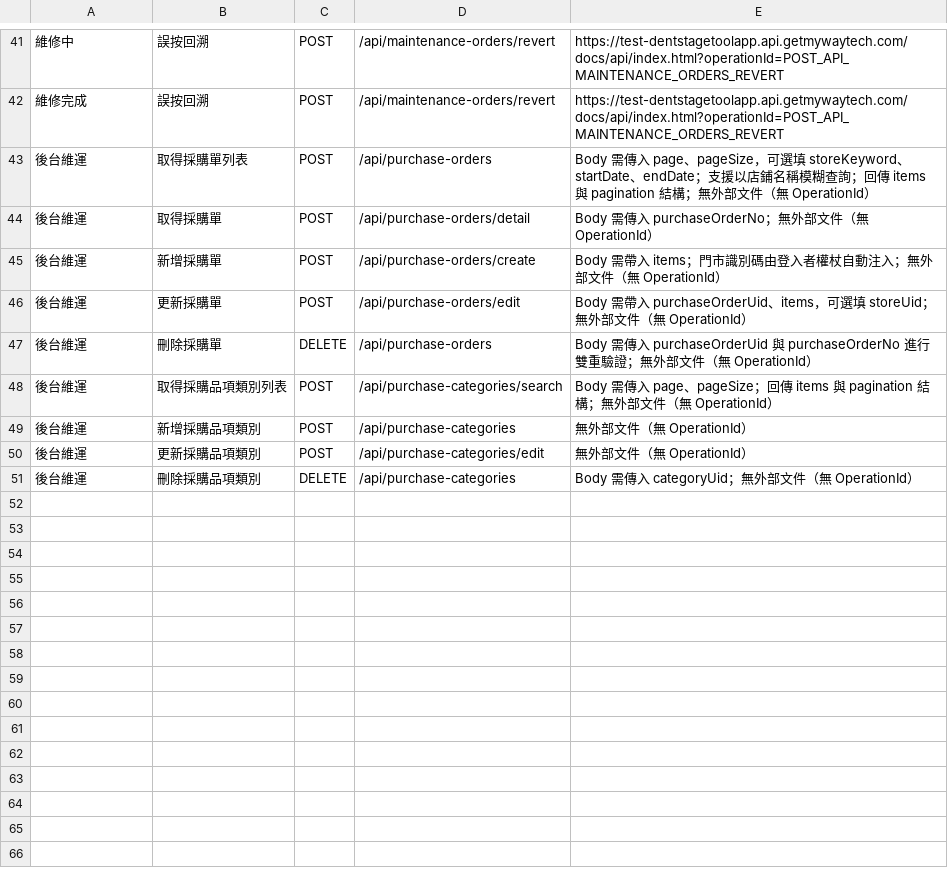
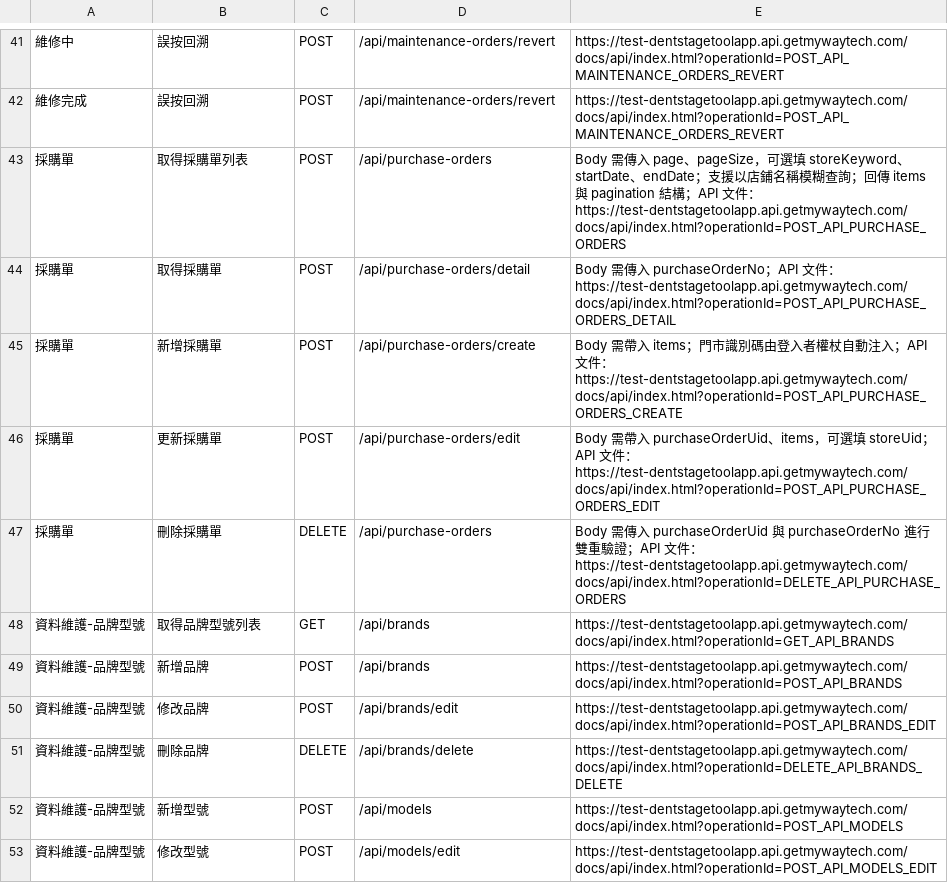
Before and after one commit to mywaytech168/DentstageToolApp_Backend, a CSV file: docs/api_endpoint_mapping.csv, drawn as a sheet; only a part is shown, gaps mark what is left out; the diff covers the shown part only.

```diff
--- a/docs/api_endpoint_mapping.csv
+++ b/docs/api_endpoint_mapping.csv
@@ -42,10 +42,12 @@
 維修完成,誤按回溯,POST,/api/maintenance-orders/revert,https://test-dentstagetoolapp.api.getmywaytech.com/docs/api/index.html?operationId=POST_API_MAINTENANCE_ORDERS_REVERT
-後台維運,取得採購單列表,POST,/api/purchase-orders,"Body 需傳入 page、pageSize，可選填 storeKeyword、startDate、endDate；支援以店鋪名稱模糊查詢；回傳 items 與 pagination 結構；無外部文件（無 OperationId）"
-後台維運,取得採購單,POST,/api/purchase-orders/detail,"Body 需傳入 purchaseOrderNo；無外部文件（無 OperationId）"
-後台維運,新增採購單,POST,/api/purchase-orders/create,"Body 需帶入 items；門市識別碼由登入者權杖自動注入；無外部文件（無 OperationId）"
-後台維運,更新採購單,POST,/api/purchase-orders/edit,"Body 需帶入 purchaseOrderUid、items，可選填 storeUid；無外部文件（無 OperationId）"
-後台維運,刪除採購單,DELETE,/api/purchase-orders,"Body 需傳入 purchaseOrderUid 與 purchaseOrderNo 進行雙重驗證；無外部文件（無 OperationId）"
-後台維運,取得採購品項類別列表,POST,/api/purchase-categories/search,"Body 需傳入 page、pageSize；回傳 items 與 pagination 結構；無外部文件（無 OperationId）"
-後台維運,新增採購品項類別,POST,/api/purchase-categories,"無外部文件（無 OperationId）"
-後台維運,更新採購品項類別,POST,/api/purchase-categories/edit,"無外部文件（無 OperationId）"
-後台維運,刪除採購品項類別,DELETE,/api/purchase-categories,"Body 需傳入 categoryUid；無外部文件（無 OperationId）"
+採購單,取得採購單列表,POST,/api/purchase-orders,Body 需傳入 page、pageSize，可選填 storeKeyword、startDate、endDate；支援以店鋪名稱模糊查詢；回傳 items 與 pagination 結構；API 文件：https://test-dentstagetoolapp.api.getmywaytech.com/docs/api/index.html?operationId=POST_API_PURCHASE_ORDERS
+採購單,取得採購單,POST,/api/purchase-orders/detail,Body 需傳入 purchaseOrderNo；API 文件：https://test-dentstagetoolapp.api.getmywaytech.com/docs/api/index.html?operationId=POST_API_PURCHASE_ORDERS_DETAIL
+採購單,新增採購單,POST,/api/purchase-orders/create,Body 需帶入 items；門市識別碼由登入者權杖自動注入；API 文件：https://test-dentstagetoolapp.api.getmywaytech.com/docs/api/index.html?operationId=POST_API_PURCHASE_ORDERS_CREATE
+採購單,更新採購單,POST,/api/purchase-orders/edit,Body 需帶入 purchaseOrderUid、items，可選填 storeUid；API 文件：https://test-dentstagetoolapp.api.getmywaytech.com/docs/api/index.html?operationId=POST_API_PURCHASE_ORDERS_EDIT
+採購單,刪除採購單,DELETE,/api/purchase-orders,Body 需傳入 purchaseOrderUid 與 purchaseOrderNo 進行雙重驗證；API 文件：https://test-dentstagetoolapp.api.getmywaytech.com/docs/api/index.html?operationId=DELETE_API_PURCHASE_ORDERS
+資料維護-品牌型號,取得品牌型號列表,GET,/api/brands,https://test-dentstagetoolapp.api.getmywaytech.com/docs/api/index.html?operationId=GET_API_BRANDS
+資料維護-品牌型號,新增品牌,POST,/api/brands,https://test-dentstagetoolapp.api.getmywaytech.com/docs/api/index.html?operationId=POST_API_BRANDS
+資料維護-品牌型號,修改品牌,POST,/api/brands/edit,https://test-dentstagetoolapp.api.getmywaytech.com/docs/api/index.html?operationId=POST_API_BRANDS_EDIT
+資料維護-品牌型號,刪除品牌,DELETE,/api/brands/delete,https://test-dentstagetoolapp.api.getmywaytech.com/docs/api/index.html?operationId=DELETE_API_BRANDS_DELETE
+資料維護-品牌型號,新增型號,POST,/api/models,https://test-dentstagetoolapp.api.getmywaytech.com/docs/api/index.html?operationId=POST_API_MODELS
+資料維護-品牌型號,修改型號,POST,/api/models/edit,https://test-dentstagetoolapp.api.getmywaytech.com/docs/api/index.html?operationId=POST_API_MODELS_EDIT
```
Also changed, not shown: 15 added rows and 2 edited cells elsewhere in this file, 卓越-凹痕工廠APP重製-頁面規劃-API表 - 後台.csv.
